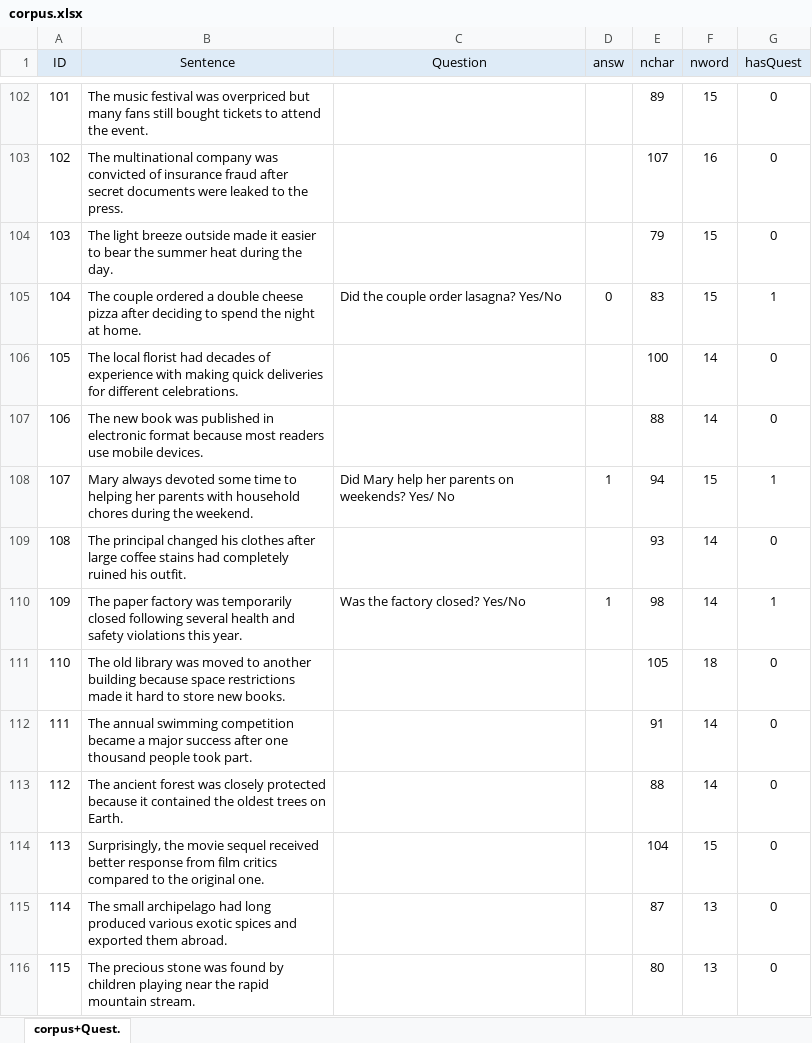
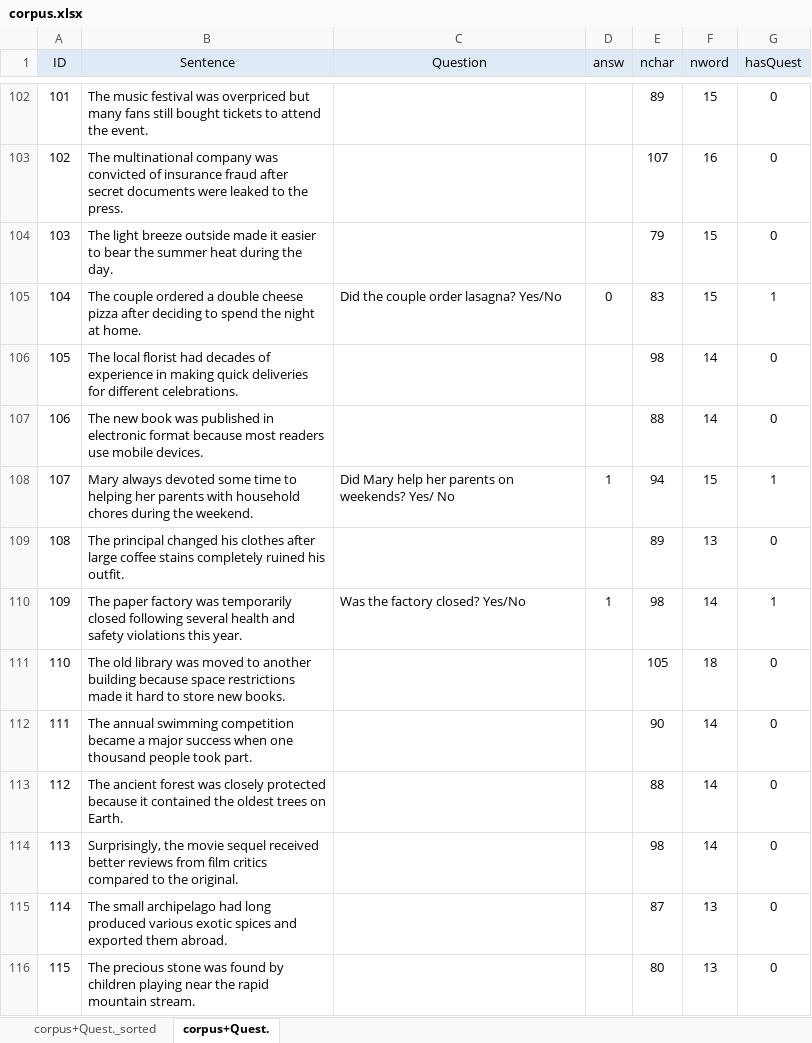
Before and after one commit to martin-vasilev/DEVS, an Excel workbook: stimuli/corpus.xlsx, sheet corpus+Quest., drawn as a sheet; only a part is shown, gaps mark what is left out; values as stored, in another font and other column widths than the file's, no borders; the diff covers the shown part only; the diff names each change by its address in the sheet, - before the commit and + after, or states it on an @@ line.

```diff
--- a/stimuli/corpus.xlsx (sheet corpus+Quest.)
+++ b/stimuli/corpus.xlsx (sheet corpus+Quest.)
+sheet tab: corpus+Quest._sorted
-B106 (Sentence): …of experience with making quick…
+B106 (Sentence): …of experience in making quick…
-E106 (nchar): 100
+E106 (nchar): 98
-B109 (Sentence): …coffee stains had completely ruined…
+B109 (Sentence): …coffee stains completely ruined…
-E109 (nchar): 93
+E109 (nchar): 89
-F109 (nword): 14
+F109 (nword): 13
-B112 (Sentence): …major success after one thousand…
+B112 (Sentence): …major success when one thousand…
-E112 (nchar): 91
+E112 (nchar): 90
-B114 (Sentence): …received better response from film critics compared to the original one.
+B114 (Sentence): …received better reviews from film critics compared to the original.
-E114 (nchar): 104
+E114 (nchar): 98
-F114 (nword): 15
+F114 (nword): 14
```
Also changed, not shown: 71 edited cells elsewhere in this sheet, 4 other files.
